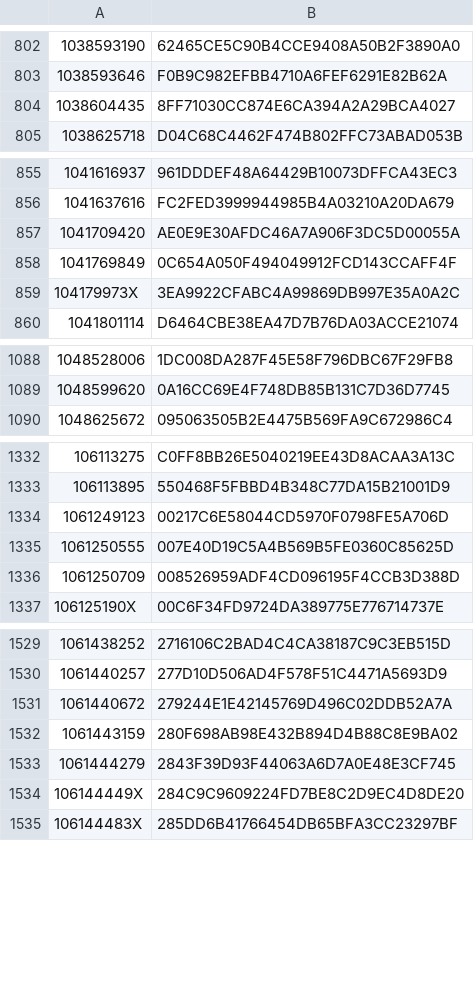
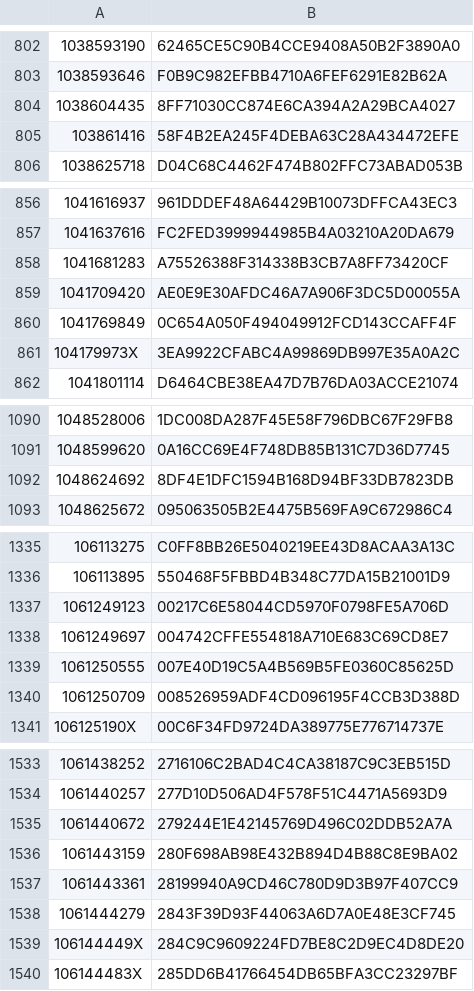
Before and after one commit to dla-marbach/dla-opac-gnd-enrichment, a TSV file: output/lobid-filmportal.tsv, drawn as a sheet; only a part is shown, gaps mark what is left out; the diff covers the shown part only; the diff names each change by its address in the sheet, - before the commit and + after, or states it on an @@ line.

```diff
--- a/output/lobid-filmportal.tsv
+++ b/output/lobid-filmportal.tsv
+row 805: 103861416 | 58F4B2EA245F4DEBA63C28A434472EFE
+row 858: 1041681283 | A75526388F314338B3CB7A8FF73420CF
+row 1092: 1048624692 | 8DF4E1DFC1594B168D94BF33DB7823DB
+row 1338: 1061249697 | 004742CFFE554818A710E683C69CD8E7
+row 1537: 1061443361 | 28199940A9CD46C780D9D3B97F407CC9
```
Also changed, not shown: 12 added rows elsewhere in this file, output/lobid-deutsche-biographie.tsv, output/wikidata-P109.tsv, 7 other files.
